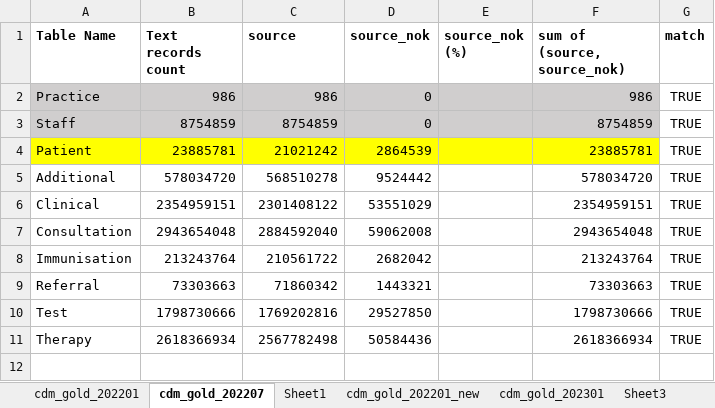
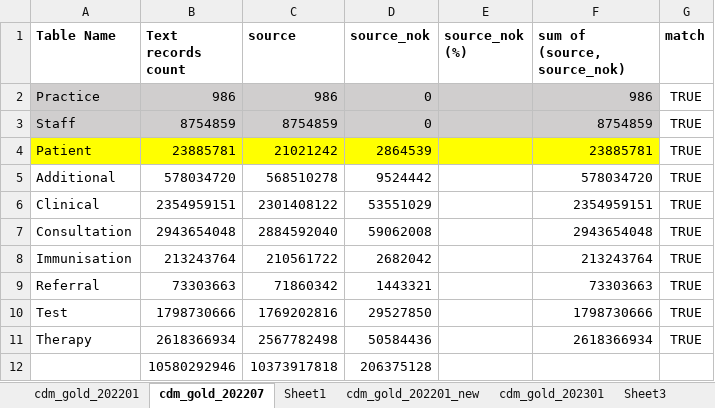
Before and after one commit to oxford-pharmacoepi/cdm-etl-gold, an Excel workbook: reference/CPRD Gold.xlsx, sheet cdm_gold_202207, drawn as a sheet; values as stored, in another font and other column widths than the file's, no borders; conditional formats not drawn; the diff names each change by its address in the sheet, - before the commit and + after, or states it on an @@ line.

```diff
--- a/reference/CPRD Gold.xlsx (sheet cdm_gold_202207)
+++ b/reference/CPRD Gold.xlsx (sheet cdm_gold_202207)
+row 12:  | 10580292946 | 10373917818 | 206375128
```
Also changed, not shown: sheet cdm_gold_202201, other sheet tabs, 8 other files.
